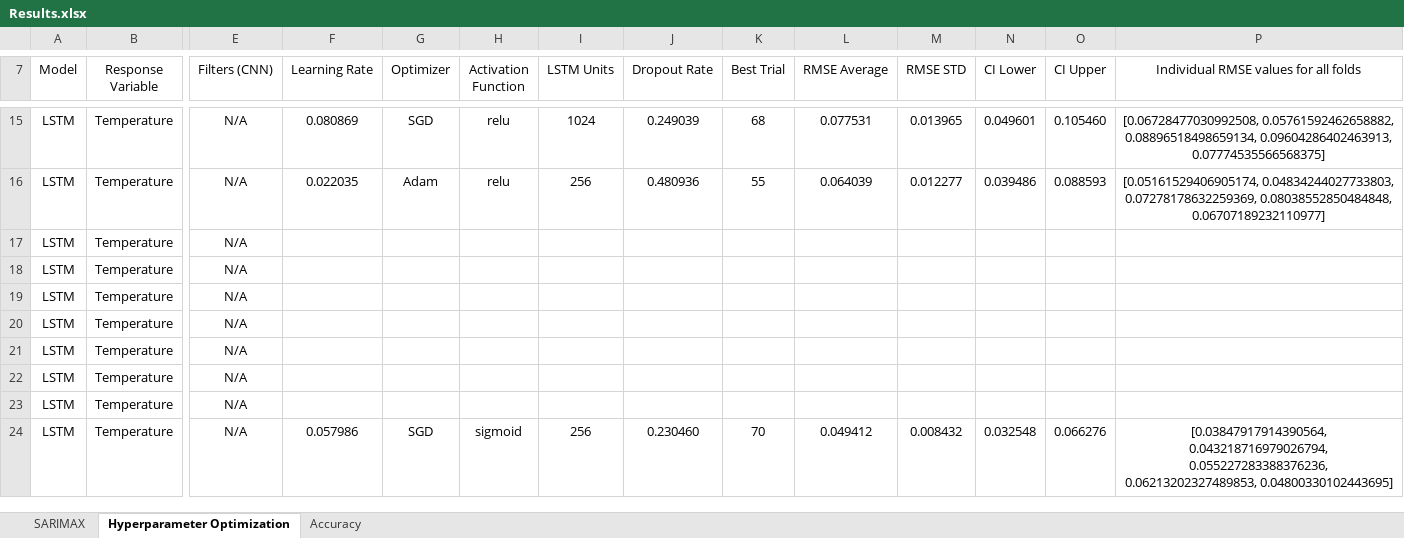
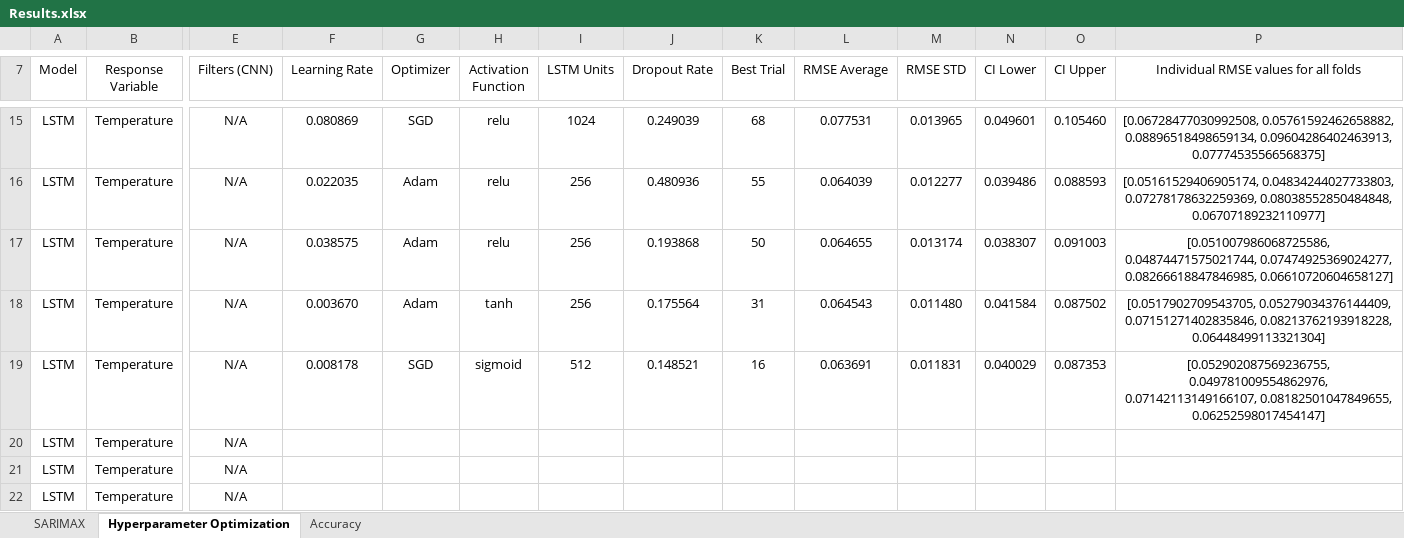
Before and after one commit to vicphysics/Temperature_and_Specific_Humidity_Prediction, an Excel workbook: Results.xlsx, sheet Hyperparameter Optimization, drawn as a sheet; only a part is shown, gaps mark what is left out; the shorter side is filled out with more unchanged rows; values as stored, in another font and other column widths than the file's, no borders; the diff covers the shown part only; the diff names each change by its address in the sheet, - before the commit and + after, or states it on an @@ line.

```diff
--- a/Results.xlsx (sheet Hyperparameter Optimization)
+++ b/Results.xlsx (sheet Hyperparameter Optimization)
-F17 (Learning Rate): (empty)
+F17 (Learning Rate): 0.038575
-G17:G18 (Optimizer): (empty)
+G17:G18 (Optimizer): Adam
-H17 (Activation Function): (empty)
+H17 (Activation Function): relu
-I17:I18 (LSTM Units): (empty)
+I17:I18 (LSTM Units): 256
-J17 (Dropout Rate): (empty)
+J17 (Dropout Rate): 0.193868
-K17 (Best Trial): (empty)
+K17 (Best Trial): 50
-L17 (RMSE Average): (empty)
+L17 (RMSE Average): 0.064655
-M17 (RMSE STD): (empty)
+M17 (RMSE STD): 0.013174
-N17 (CI Lower): (empty)
+N17 (CI Lower): 0.038307
-O17 (CI Upper): (empty)
+O17 (CI Upper): 0.091003
-P17: (empty)
+P17: [0.051007986068725586, 0.04874471575021744, 0.07474925369024277, 0.08266618847846985, 0.06610720604658127]
-F18 (Learning Rate): (empty)
+F18 (Learning Rate): 0.003670
-H18 (Activation Function): (empty)
+H18 (Activation Function): tanh
-J18 (Dropout Rate): (empty)
+J18 (Dropout Rate): 0.175564
-K18 (Best Trial): (empty)
+K18 (Best Trial): 31
-L18 (RMSE Average): (empty)
+L18 (RMSE Average): 0.064543
-M18 (RMSE STD): (empty)
+M18 (RMSE STD): 0.011480
-N18 (CI Lower): (empty)
+N18 (CI Lower): 0.041584
-O18 (CI Upper): (empty)
+O18 (CI Upper): 0.087502
-P18: (empty)
+P18: [0.0517902709543705, 0.05279034376144409, 0.07151271402835846, 0.08213762193918228, 0.06448499113321304]
-F19 (Learning Rate): (empty)
+F19 (Learning Rate): 0.008178
-G19 (Optimizer): (empty)
+G19 (Optimizer): SGD
-H19 (Activation Function): (empty)
+H19 (Activation Function): sigmoid
-I19 (LSTM Units): (empty)
+I19 (LSTM Units): 512
-J19 (Dropout Rate): (empty)
+J19 (Dropout Rate): 0.148521
-K19 (Best Trial): (empty)
+K19 (Best Trial): 16
-L19 (RMSE Average): (empty)
+L19 (RMSE Average): 0.063691
-M19 (RMSE STD): (empty)
+M19 (RMSE STD): 0.011831
-N19 (CI Lower): (empty)
+N19 (CI Lower): 0.040029
-O19 (CI Upper): (empty)
+O19 (CI Upper): 0.087353
-P19: (empty)
+P19: [0.052902087569236755, 0.049781009554862976, 0.07142113149166107, 0.08182501047849655, 0.06252598017454147]
```
Also changed, not shown: 3 added rows and 3 removed rows elsewhere in this sheet.
